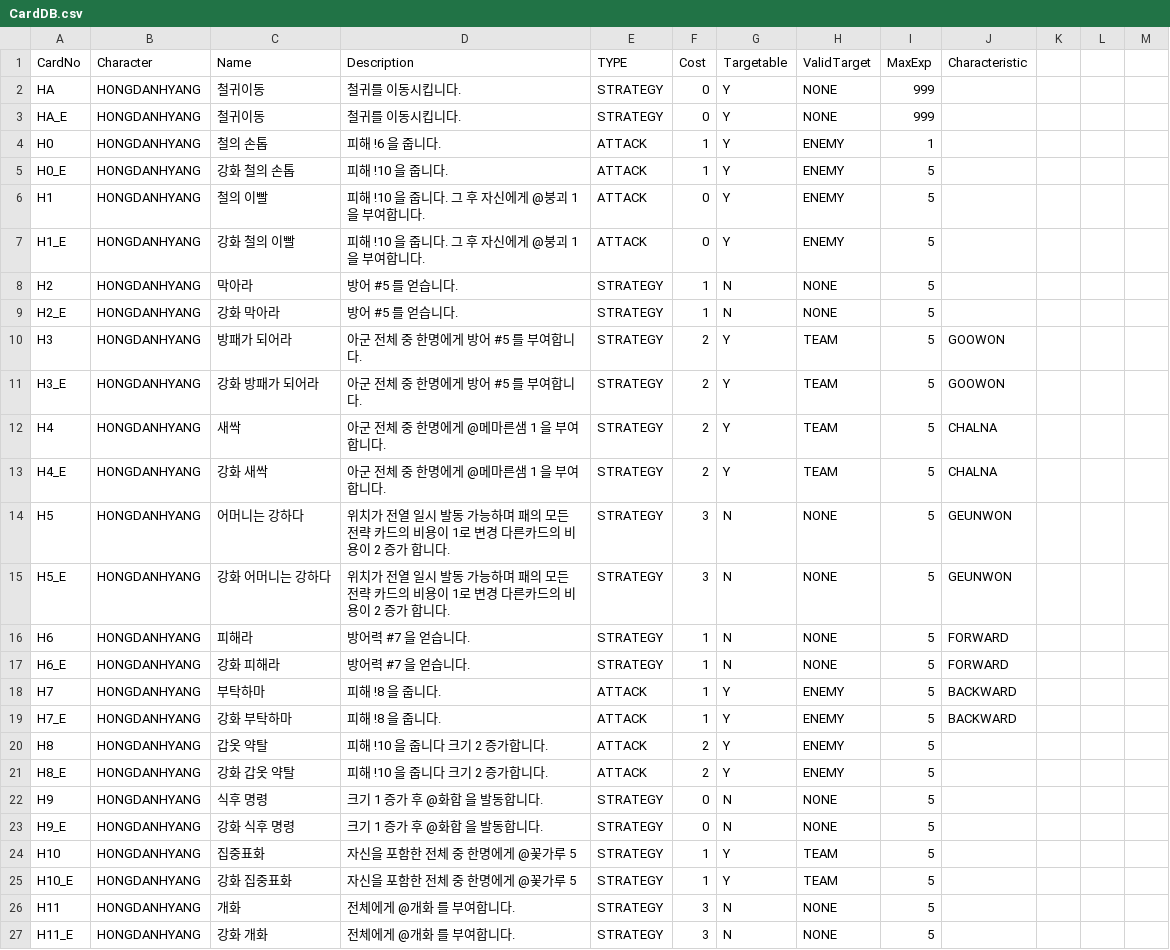
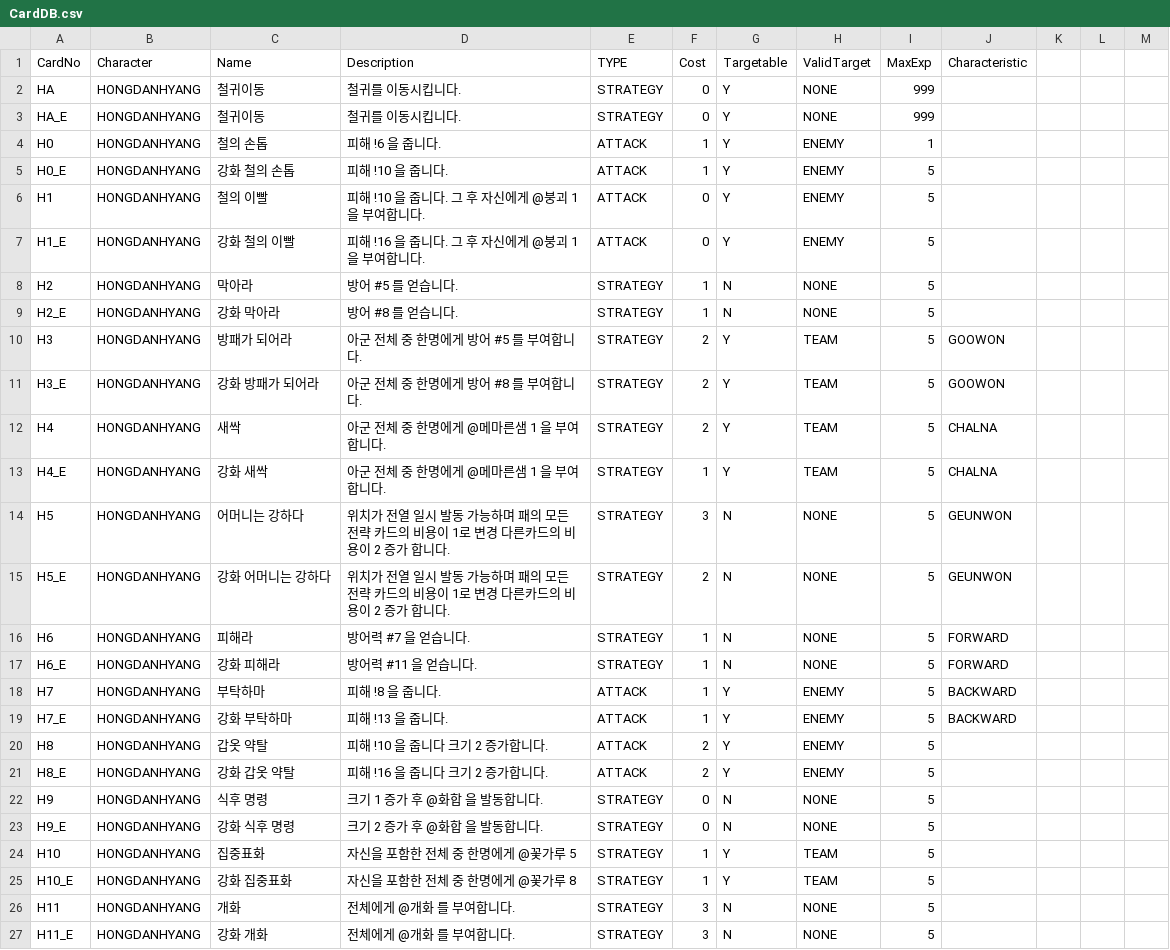
Before and after one commit to garrdip/BlackOcean, a CSV file: Assets/Resources/DBs/CardDB.csv, drawn as a sheet; only a part is shown.

```diff
--- a/Assets/Resources/DBs/CardDB.csv
+++ b/Assets/Resources/DBs/CardDB.csv
@@ -6,21 +6,21 @@ H0_E,HONGDANHYANG,강화 철의 손톱,피해 !10 을 줍니다.,ATTACK,1,Y,ENEM
 H1,HONGDANHYANG,철의 이빨,피해 !10 을 줍니다. 그 후 자신에게 @붕괴 1 을 부여합니다.,ATTACK,0,Y,ENEMY,5,,,,
-H1_E,HONGDANHYANG,강화 철의 이빨,피해 !10 을 줍니다. 그 후 자신에게 @붕괴 1 을 부여합니다.,ATTACK,0,Y,ENEMY,5,,,,
+H1_E,HONGDANHYANG,강화 철의 이빨,피해 !16 을 줍니다. 그 후 자신에게 @붕괴 1 을 부여합니다.,ATTACK,0,Y,ENEMY,5,,,,
 H2,HONGDANHYANG,막아라,방어 #5 를 얻습니다.,STRATEGY,1,N,NONE,5,,,,
-H2_E,HONGDANHYANG,강화 막아라,방어 #5 를 얻습니다.,STRATEGY,1,N,NONE,5,,,,
+H2_E,HONGDANHYANG,강화 막아라,방어 #8 를 얻습니다.,STRATEGY,1,N,NONE,5,,,,
 H3,HONGDANHYANG,방패가 되어라,아군 전체 중 한명에게 방어 #5 를 부여합니다.,STRATEGY,2,Y,TEAM,5,GOOWON ,,,
-H3_E,HONGDANHYANG,강화 방패가 되어라,아군 전체 중 한명에게 방어 #5 를 부여합니다.,STRATEGY,2,Y,TEAM,5,GOOWON ,,,
+H3_E,HONGDANHYANG,강화 방패가 되어라,아군 전체 중 한명에게 방어 #8 를 부여합니다.,STRATEGY,2,Y,TEAM,5,GOOWON ,,,
 H4,HONGDANHYANG,새싹,아군 전체 중 한명에게 @메마른샘 1 을 부여합니다.,STRATEGY,2,Y,TEAM,5,CHALNA,,,
-H4_E,HONGDANHYANG,강화 새싹,아군 전체 중 한명에게 @메마른샘 1 을 부여합니다.,STRATEGY,2,Y,TEAM,5,CHALNA,,,
+H4_E,HONGDANHYANG,강화 새싹,아군 전체 중 한명에게 @메마른샘 1 을 부여합니다.,STRATEGY,1,Y,TEAM,5,CHALNA,,,
 H5,HONGDANHYANG,어머니는 강하다,위치가 전열 일시 발동 가능하며 패의 모든 전략 카드의 비용이 1로 변경 다른카드의 비용이 2 증가 합니다.,STRATEGY,3,N,NONE,5,GEUNWON,,,
-H5_E,HONGDANHYANG,강화 어머니는 강하다,위치가 전열 일시 발동 가능하며 패의 모든 전략 카드의 비용이 1로 변경 다른카드의 비용이 2 증가 합니다.,STRATEGY,3,N,NONE,5,GEUNWON,,,
+H5_E,HONGDANHYANG,강화 어머니는 강하다,위치가 전열 일시 발동 가능하며 패의 모든 전략 카드의 비용이 1로 변경 다른카드의 비용이 2 증가 합니다.,STRATEGY,2,N,NONE,5,GEUNWON,,,
 H6,HONGDANHYANG,피해라,방어력 #7 을 얻습니다.,STRATEGY,1,N,NONE,5,FORWARD,,,
-H6_E,HONGDANHYANG,강화 피해라,방어력 #7 을 얻습니다.,STRATEGY,1,N,NONE,5,FORWARD,,,
+H6_E,HONGDANHYANG,강화 피해라,방어력 #11 을 얻습니다.,STRATEGY,1,N,NONE,5,FORWARD,,,
 H7,HONGDANHYANG,부탁하마,피해 !8 을 줍니다.,ATTACK,1,Y,ENEMY,5,BACKWARD,,,
-H7_E,HONGDANHYANG,강화 부탁하마,피해 !8 을 줍니다.,ATTACK,1,Y,ENEMY,5,BACKWARD,,,
+H7_E,HONGDANHYANG,강화 부탁하마,피해 !13 을 줍니다.,ATTACK,1,Y,ENEMY,5,BACKWARD,,,
 H8,HONGDANHYANG,갑옷 약탈,피해 !10 을 줍니다 크기 2 증가합니다.,ATTACK,2,Y,ENEMY,5,,,,
-H8_E,HONGDANHYANG,강화 갑옷 약탈,피해 !10 을 줍니다 크기 2 증가합니다.,ATTACK,2,Y,ENEMY,5,,,,
+H8_E,HONGDANHYANG,강화 갑옷 약탈,피해 !16 을 줍니다 크기 2 증가합니다.,ATTACK,2,Y,ENEMY,5,,,,
 H9,HONGDANHYANG,식후 명령,크기 1 증가 후 @화합 을 발동합니다.,STRATEGY,0,N,NONE,5,,,,
-H9_E,HONGDANHYANG,강화 식후 명령,크기 1 증가 후 @화합 을 발동합니다.,STRATEGY,0,N,NONE,5,,,,
+H9_E,HONGDANHYANG,강화 식후 명령,크기 2 증가 후 @화합 을 발동합니다.,STRATEGY,0,N,NONE,5,,,,
 H10,HONGDANHYANG,집중표화,자신을 포함한 전체 중 한명에게 @꽃가루 5,STRATEGY,1,Y,TEAM,5,,,,
-H10_E,HONGDANHYANG,강화 집중표화,자신을 포함한 전체 중 한명에게 @꽃가루 5,STRATEGY,1,Y,TEAM,5,,,,
+H10_E,HONGDANHYANG,강화 집중표화,자신을 포함한 전체 중 한명에게 @꽃가루 8,STRATEGY,1,Y,TEAM,5,,,,
 H11,HONGDANHYANG,개화,전체에게 @개화 를 부여합니다.,STRATEGY,3,N,NONE,5,,,,
```
Also changed, not shown: 9 other files.
